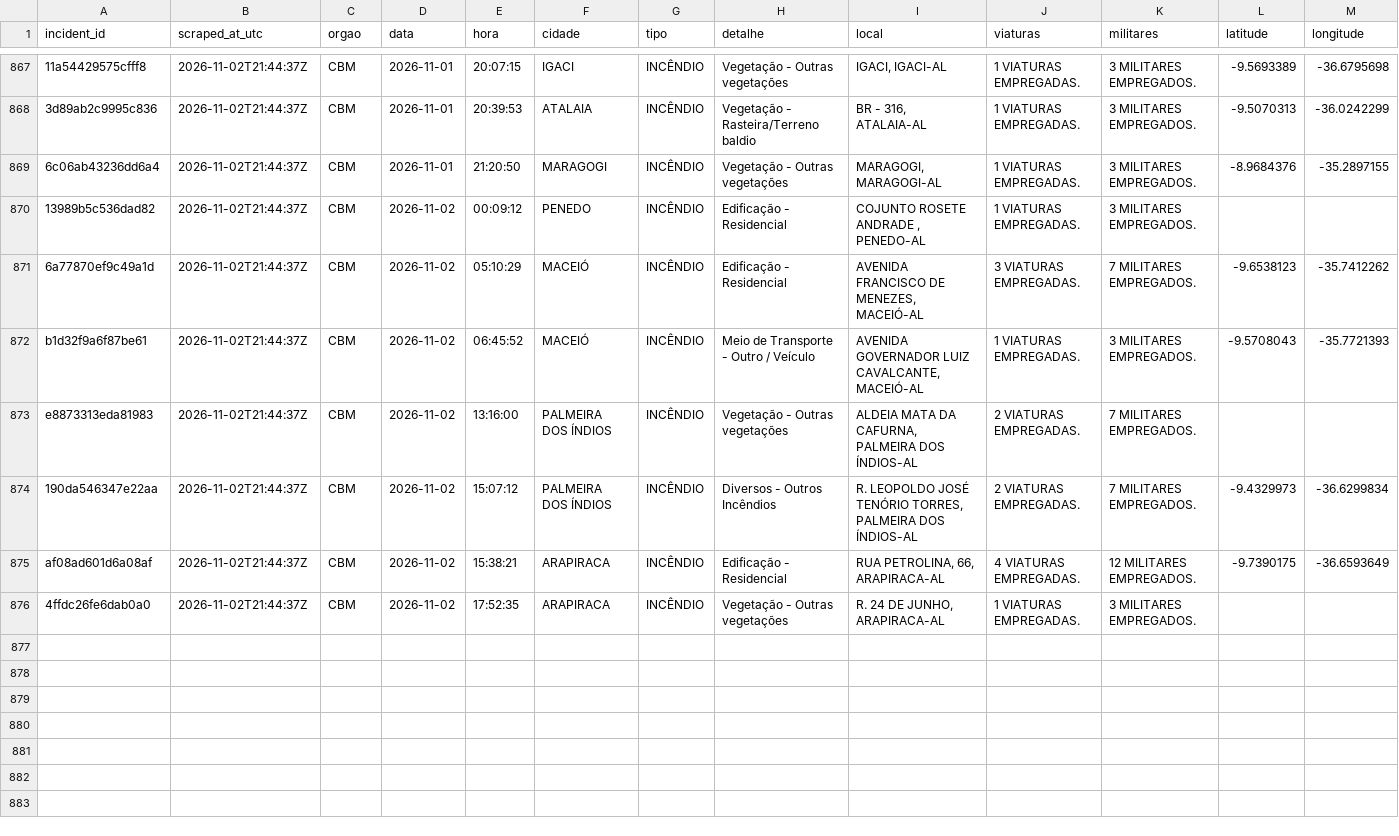
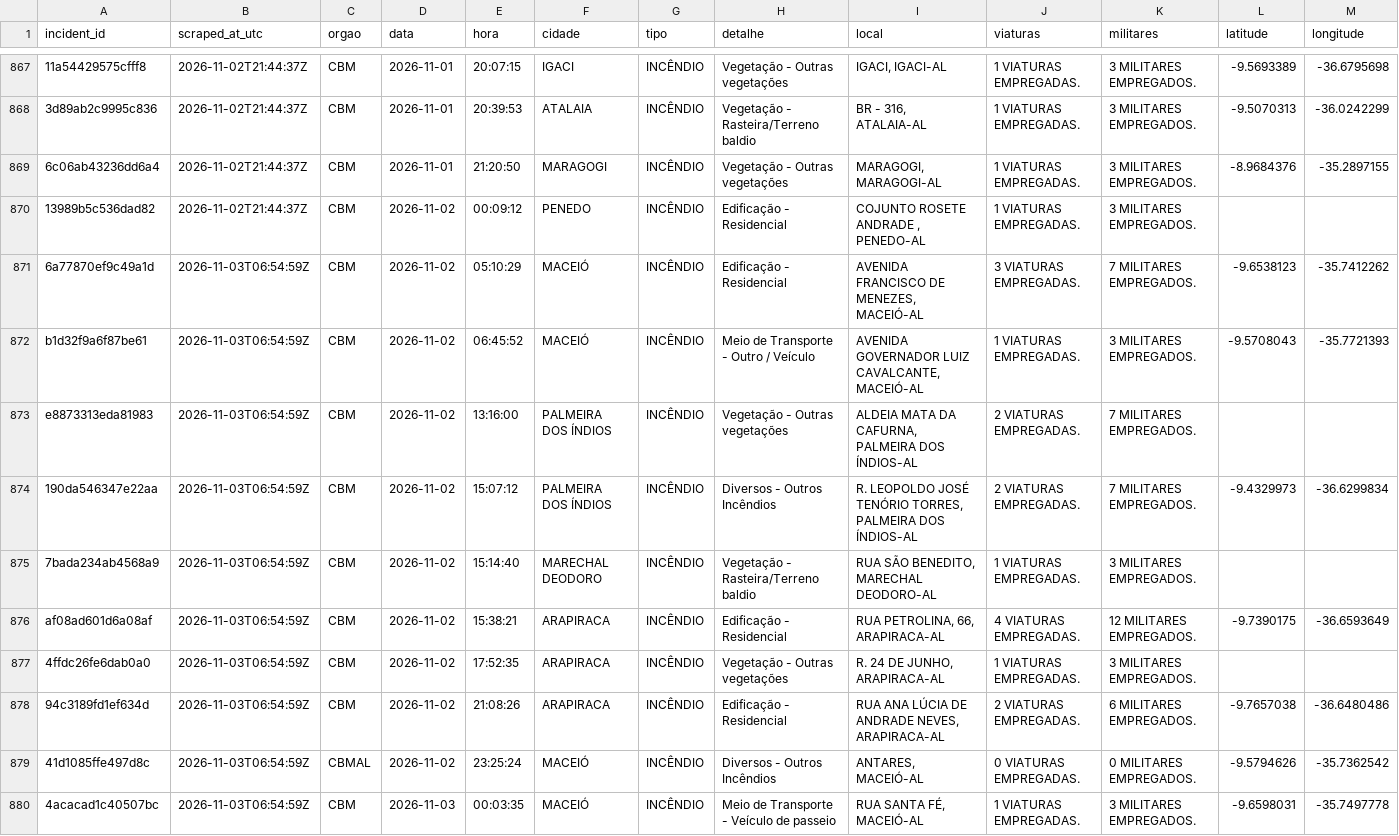
Before and after one commit to ajtga/fire-incidents, a CSV file: data/cbmal_fire_incidents.csv, drawn as a sheet; only a part is shown, gaps mark what is left out; addresses are those after the commit; the diff names each change by its address in the sheet, - before the commit and + after, or states it on an @@ line.

```diff
--- a/data/cbmal_fire_incidents.csv
+++ b/data/cbmal_fire_incidents.csv
-B871:B874 (scraped_at_utc): 2026-11-02T21:44:37Z
+B871:B874 (scraped_at_utc): 2026-11-03T06:54:59Z
+row 875: 7bada234ab4568a9 | 2026-11-03T06:54:59Z | CBM | 2026-11-02 | 15:14:40 | MARECHAL DEODORO | INCÊNDIO | Vegetação - Rasteira/Terreno baldio | RUA SÃO BENEDITO, MARECHAL DEODORO-AL | 1 VIATURAS EMPREGADAS. | 3 MILITARES EMPREGADOS.
-B876:B877 (scraped_at_utc): 2026-11-02T21:44:37Z
+B876:B877 (scraped_at_utc): 2026-11-03T06:54:59Z
+row 878: 94c3189fd1ef634d | 2026-11-03T06:54:59Z | CBM | 2026-11-02 | 21:08:26 | ARAPIRACA | INCÊNDIO | Edificação - Residencial | RUA ANA LÚCIA DE ANDRADE NEVES, ARAPIRACA-AL | 2 VIATURAS EMPREGADAS. | 6 MILITARES EMPREGADOS. | -9.7657038 | -36.6480486
+row 879: 41d1085ffe497d8c | 2026-11-03T06:54:59Z | CBMAL | 2026-11-02 | 23:25:24 | MACEIÓ | INCÊNDIO | Diversos - Outros Incêndios | ANTARES, MACEIÓ-AL | 0 VIATURAS EMPREGADAS. | 0 MILITARES EMPREGADOS. | -9.5794626 | -35.7362542
+row 880: 4acacad1c40507bc | 2026-11-03T06:54:59Z | CBM | 2026-11-03 | 00:03:35 | MACEIÓ | INCÊNDIO | Meio de Transporte - Veículo de passeio | RUA SANTA FÉ, MACEIÓ-AL | 1 VIATURAS EMPREGADAS. | 3 MILITARES EMPREGADOS. | -9.6598031 | -35.7497778
```
Also changed, not shown: data/scraper_run_log.csv, 1 other file.
